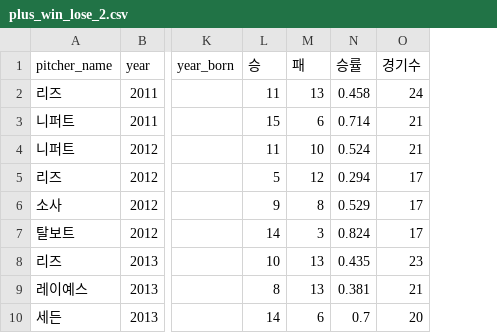
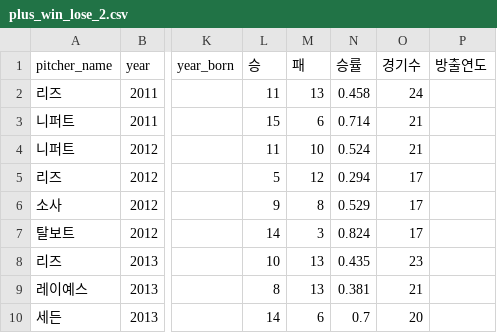
Before and after one commit to sc303030/DataAnalysisStudy, a CSV file: gyeonghyeon_baseball_01/plus_win_lose_2.csv, drawn as a sheet; only a part is shown, gaps mark what is left out; the diff names each change by its address in the sheet, - before the commit and + after, or states it on an @@ line.

```diff
--- a/gyeonghyeon_baseball_01/plus_win_lose_2.csv
+++ b/gyeonghyeon_baseball_01/plus_win_lose_2.csv
+column P (방출연도), empty
```
Also changed, not shown: 2 other files.
